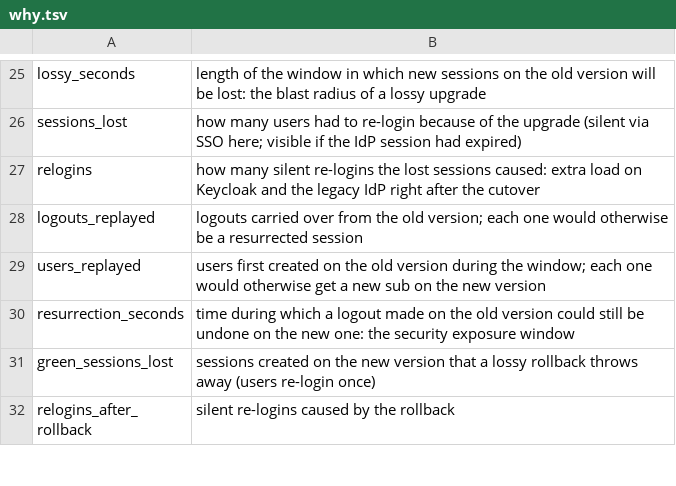
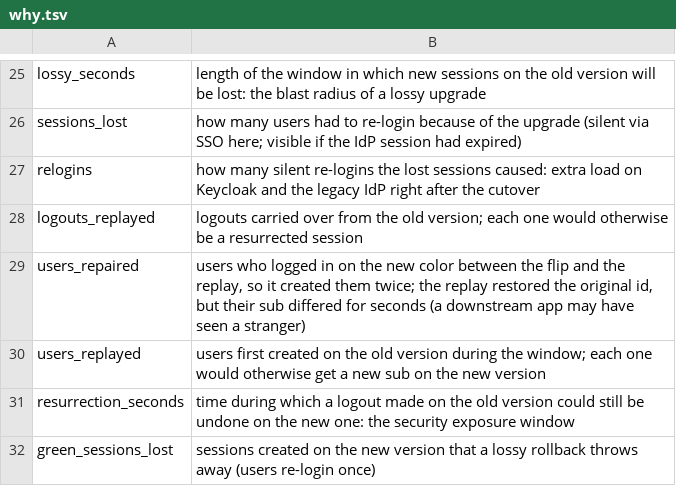
Before and after one commit to psalg-dev/keycloak-bluegreen, a TSV file: scripts/gate/why.tsv, drawn as a sheet; only a part is shown, gaps mark what is left out; the shorter side is filled out with more unchanged rows; the diff names each change by its address in the sheet, - before the commit and + after, or states it on an @@ line.

Commit message:
Replay: repair users duplicated by the post-flip race (first-issued sub wins); replay again right after the flip
Laptop build #28 (minor-rollback): user4471 was created on green, then logged in on blue right after the flip back,
before the second reverse replay; blue created it again under a new id and the replay's id check failed (correctly).
Now: a conflicting user created on the target inside the replay window is the race's duplicate: delete it, import the
original id, verify; an older conflict still fails. An extra replay right after the flip shrinks the race. Each
repair is listed in the replay event; gate users_repaired (INFO) counts them and sub_stable/green_users_sub_kept
excuse exactly those users. Test: sub-change-repaired.

```diff
--- a/scripts/gate/why.tsv
+++ b/scripts/gate/why.tsv
+row 29: users_repaired | users who logged in on the new color between the flip and the replay, so it created them twice; the replay restored the original id, but their sub differed for seconds (a downstream app may have seen a stranger)
```
Also changed, not shown: 7 other files.
